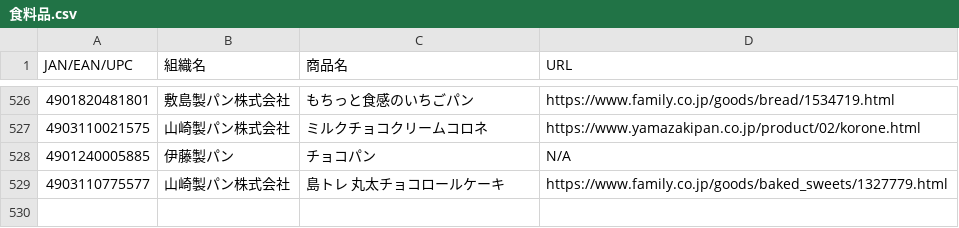
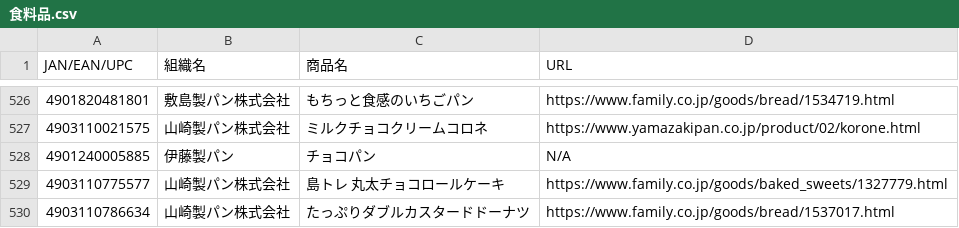
Before and after one commit to PC-CNT/mkn-09, a CSV file: 食料品.csv, drawn as a sheet; only a part is shown, gaps mark what is left out.

Commit message:
Update 食料品.csv

```diff
--- a/食料品.csv
+++ b/食料品.csv
@@ -529 +529,2 @@ JAN/EAN/UPC,組織名,商品名,URL
 4903110775577,山崎製パン株式会社,島トレ 丸太チョコロールケーキ,https://www.family.co.jp/goods/baked_sweets/1327779.html
+4903110786634,山崎製パン株式会社,たっぷりダブルカスタードドーナツ,https://www.family.co.jp/goods/bread/1537017.html
```
